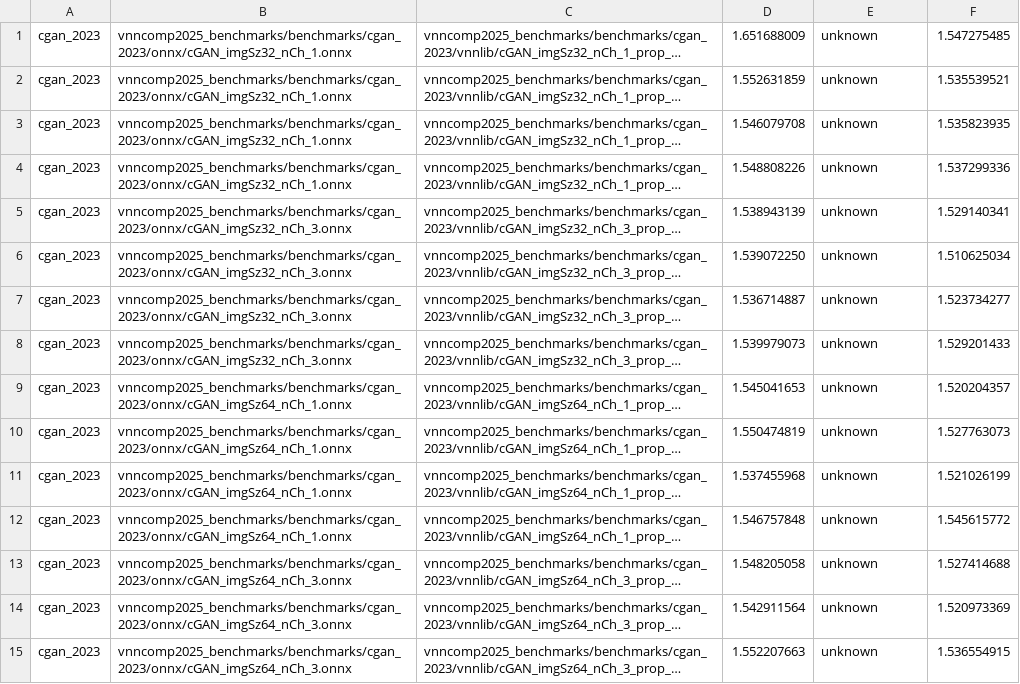
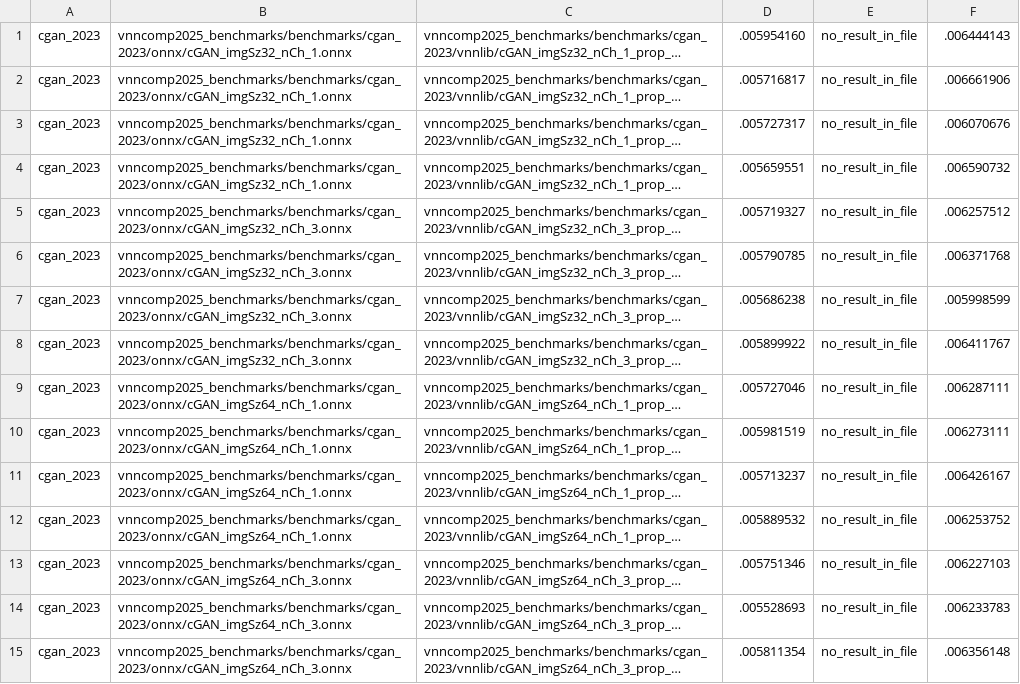
Before and after one commit to VNN-COMP/vnncomp2025_results, a CSV file: rover/2025_cgan_2023/results.csv, drawn as a sheet; only a part is shown; long unchanged cells end in …; the diff covers the shown part only; the diff names each change by its address in the sheet, - before the commit and + after, or states it on an @@ line.

Commit message:
Added results for rover on 2025_cgan_2023

```diff
--- a/rover/2025_cgan_2023/results.csv
+++ b/rover/2025_cgan_2023/results.csv
-D1: 1.651688009
+D1: .005954160
-E1:E15: unknown
+E1:E15: no_result_in_file
-F1: 1.547275485
+F1: .006444143
-D2: 1.552631859
+D2: .005716817
-F2: 1.535539521
+F2: .006661906
-D3: 1.546079708
+D3: .005727317
-F3: 1.535823935
+F3: .006070676
-D4: 1.548808226
+D4: .005659551
-F4: 1.537299336
+F4: .006590732
-D5: 1.538943139
+D5: .005719327
-F5: 1.529140341
+F5: .006257512
-D6: 1.539072250
+D6: .005790785
-F6: 1.510625034
+F6: .006371768
-D7: 1.536714887
+D7: .005686238
-F7: 1.523734277
+F7: .005998599
-D8: 1.539979073
+D8: .005899922
-F8: 1.529201433
+F8: .006411767
-D9: 1.545041653
+D9: .005727046
-F9: 1.520204357
+F9: .006287111
-D10: 1.550474819
+D10: .005981519
-F10: 1.527763073
+F10: .006273111
-D11: 1.537455968
+D11: .005713237
-F11: 1.521026199
+F11: .006426167
-D12: 1.546757848
+D12: .005889532
-F12: 1.545615772
+F12: .006253752
-D13: 1.548205058
+D13: .005751346
-F13: 1.527414688
+F13: .006227103
-D14: 1.542911564
+D14: .005528693
-F14: 1.520973369
+F14: .006233783
-D15: 1.552207663
+D15: .005811354
-F15: 1.536554915
+F15: .006356148
```
Also changed, not shown: 21 edited cells elsewhere in this file, rover/results.csv.
